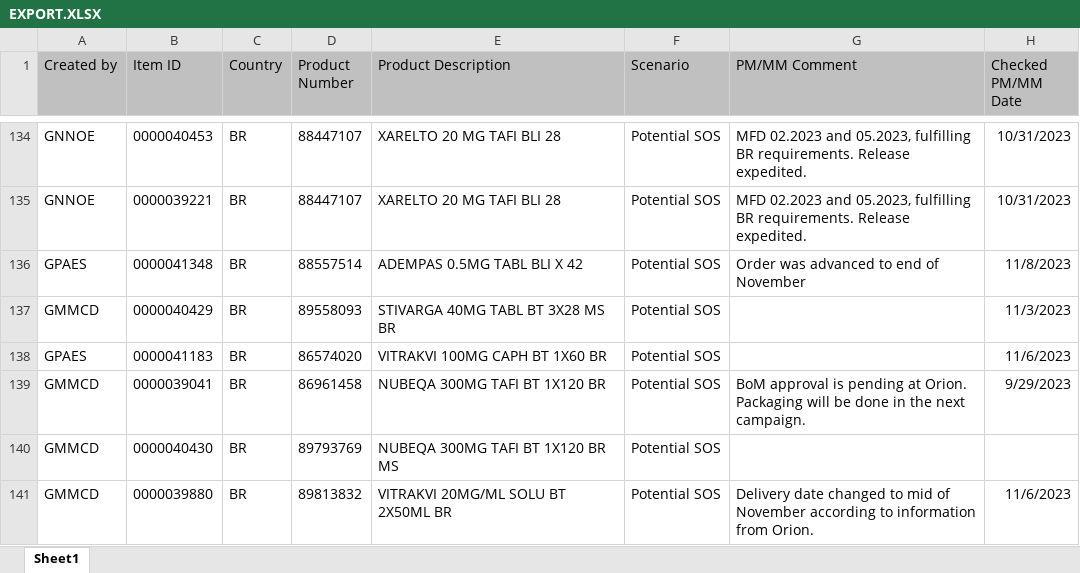
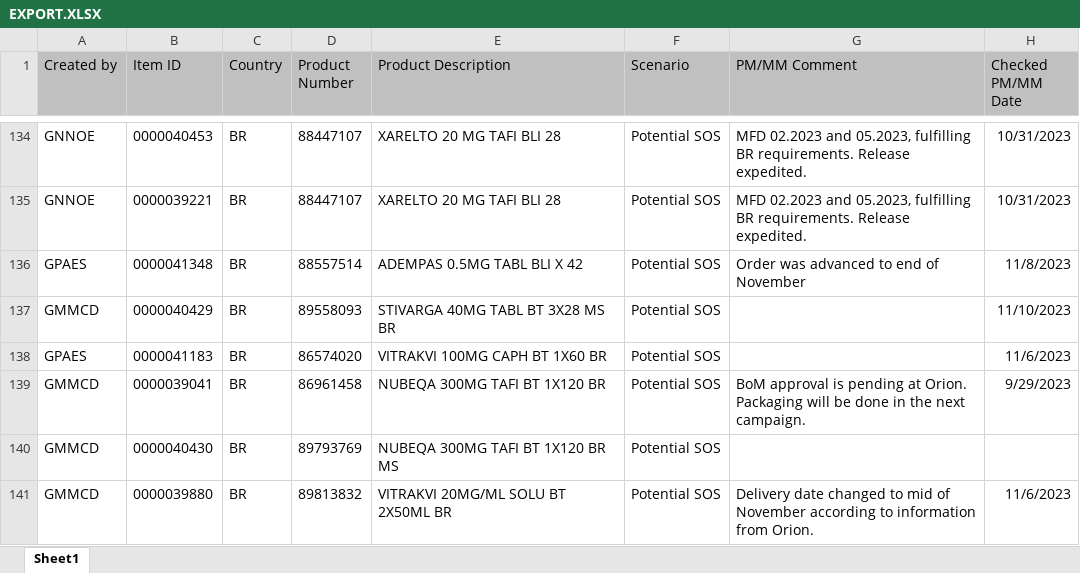
Before and after one commit to janphoenix/rct2, an Excel workbook: EXPORT.XLSX, sheet Sheet1, drawn as a sheet; only a part is shown, gaps mark what is left out; values as stored, in another font and other column widths than the file's, no borders; the diff covers the shown part only; the diff names each change by its address in the sheet, - before the commit and + after, or states it on an @@ line.

```diff
--- a/EXPORT.XLSX (sheet Sheet1)
+++ b/EXPORT.XLSX (sheet Sheet1)
-H137 (Checked PM/MM Date): 11/3/2023
+H137 (Checked PM/MM Date): 11/10/2023
```
Also changed, not shown: 9 added rows, 13 removed rows and 22 edited cells elsewhere in this sheet.
